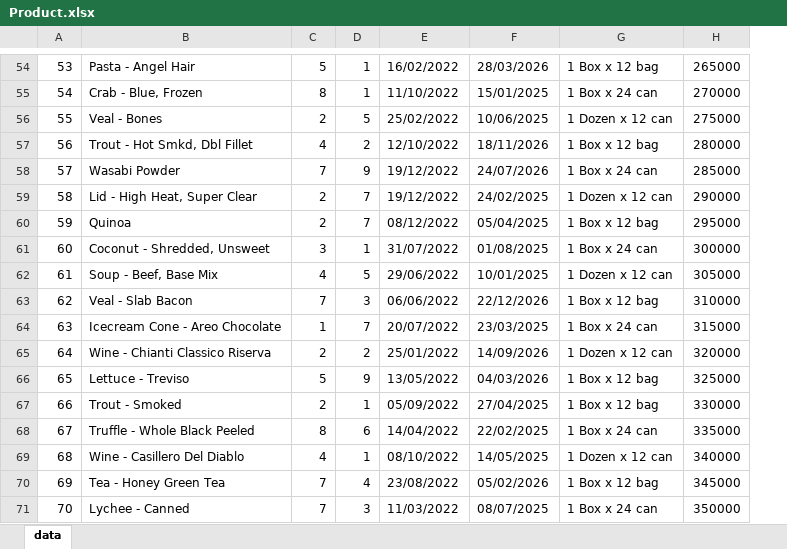
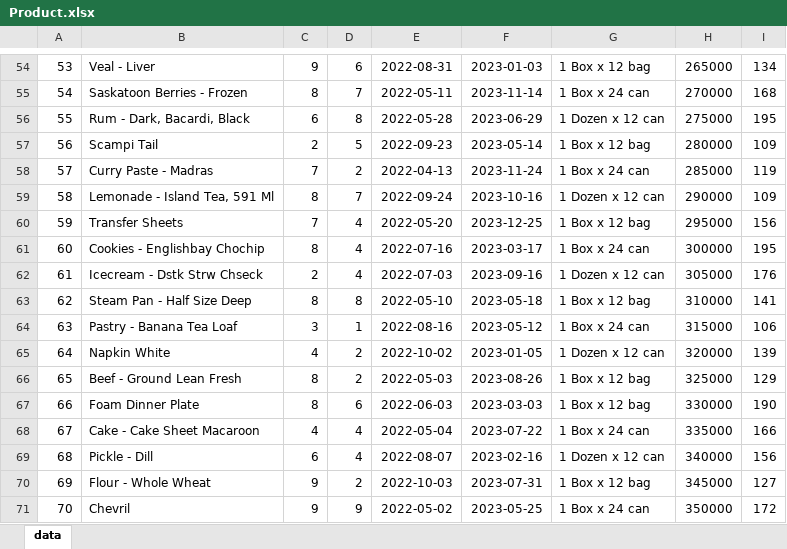
Before and after one commit to tCu0n9/CircleKAppDemo, an Excel workbook: bin/Data/Data SQL Server/Product.xlsx, sheet data, drawn as a sheet; only a part is shown, gaps mark what is left out; values as stored, in another font and other column widths than the file's, no borders; removed rows and columns are numbered as before the commit, all else as after; the diff covers the shown part only; the diff names each change by its address in the sheet, - before the commit and + after, or states it on an @@ line.

```diff
--- a/bin/Data/Data SQL Server/Product.xlsx (sheet data)
+++ b/bin/Data/Data SQL Server/Product.xlsx (sheet data)
-column B, rows 54-71: Pasta - Angel Hair | Crab - Blue, Frozen | Veal - Bones | Trout - Hot Smkd, Dbl Fillet | Wasabi Powder | Lid - High Heat, Super Clear | Quinoa | Coconut - Shredded, Unsweet | Soup - Beef, Base Mix | Veal - Slab Bacon | Icecream Cone - Areo Chocolate | Wine - Chianti Classico Riserva | Lettuce - Treviso | Trout - Smoked | Truffle - Whole Black Peeled | Wine - Casillero Del Diablo | Tea - Honey Green Tea | Lychee - Canned
+column B, rows 54-71: Veal - Liver | Saskatoon Berries - Frozen | Rum - Dark, Bacardi, Black | Scampi Tail | Curry Paste - Madras | Lemonade - Island Tea, 591 Ml | Transfer Sheets | Cookies - Englishbay Chochip | Icecream - Dstk Strw Chseck | Steam Pan - Half Size Deep | Pastry - Banana Tea Loaf | Napkin White | Beef - Ground Lean Fresh | Foam Dinner Plate | Cake - Cake Sheet Macaroon | Pickle - Dill | Flour - Whole Wheat | Chevril
-column E, rows 54-71: 16/02/2022 | 11/10/2022 | 25/02/2022 | 12/10/2022 | 19/12/2022 | 19/12/2022 | 08/12/2022 | 31/07/2022 | 29/06/2022 | 06/06/2022 | 20/07/2022 | 25/01/2022 | 13/05/2022 | 05/09/2022 | 14/04/2022 | 08/10/2022 | 23/08/2022 | 11/03/2022
-column F, rows 54-71: 28/03/2026 | 15/01/2025 | 10/06/2025 | 18/11/2026 | 24/07/2026 | 24/02/2025 | 05/04/2025 | 01/08/2025 | 10/01/2025 | 22/12/2026 | 23/03/2025 | 14/09/2026 | 04/03/2026 | 27/04/2025 | 22/02/2025 | 14/05/2025 | 05/02/2026 | 08/07/2025
+column E, rows 54-71: 2022-08-31 | 2022-05-11 | 2022-05-28 | 2022-09-23 | 2022-04-13 | 2022-09-24 | 2022-05-20 | 2022-07-16 | 2022-07-03 | 2022-05-10 | 2022-08-16 | 2022-10-02 | 2022-05-03 | 2022-06-03 | 2022-05-04 | 2022-08-07 | 2022-10-03 | 2022-05-02
+column F, rows 54-71: 2023-01-03 | 2023-11-14 | 2023-06-29 | 2023-05-14 | 2023-11-24 | 2023-10-16 | 2023-12-25 | 2023-03-17 | 2023-09-16 | 2023-05-18 | 2023-05-12 | 2023-01-05 | 2023-08-26 | 2023-03-03 | 2023-07-22 | 2023-02-16 | 2023-07-31 | 2023-05-25
+column I, rows 54-71: 134 | 168 | 195 | 109 | 119 | 109 | 156 | 195 | 176 | 141 | 106 | 139 | 129 | 190 | 166 | 156 | 127 | 172
-C54: 5
+C54: 9
-D54: 1
+D54: 6
-D55: 1
+D55: 7
-C56: 2
+C56: 6
-D56: 5
+D56: 8
-C57: 4
+C57: 2
-D57: 2
+D57: 5
-D58: 9
+D58: 2
-C59: 2
+C59: 8
-C60: 2
+C60: 7
-D60: 7
+D60: 4
-C61: 3
+C61: 8
-D61: 1
+D61: 4
-C62: 4
+C62: 2
-D62: 5
+D62: 4
-C63: 7
+C63: 8
-D63: 3
+D63: 8
-C64: 1
+C64: 3
-D64: 7
+D64: 1
-C65: 2
+C65: 4
-C66: 5
+C66: 8
-D66: 9
+D66: 2
-C67: 2
+C67: 8
-D67: 1
+D67: 6
-C68: 8
+C68: 4
-D68: 6
+D68: 4
-C69: 4
+C69: 6
-D69: 1
+D69: 4
-C70:C71: 7
+C70:C71: 9
-D70: 4
+D70: 2
-D71: 3
+D71: 9
```
Also changed, not shown: 1 added row, 1 removed row and 139 edited cells elsewhere in this sheet, 19 other files.
